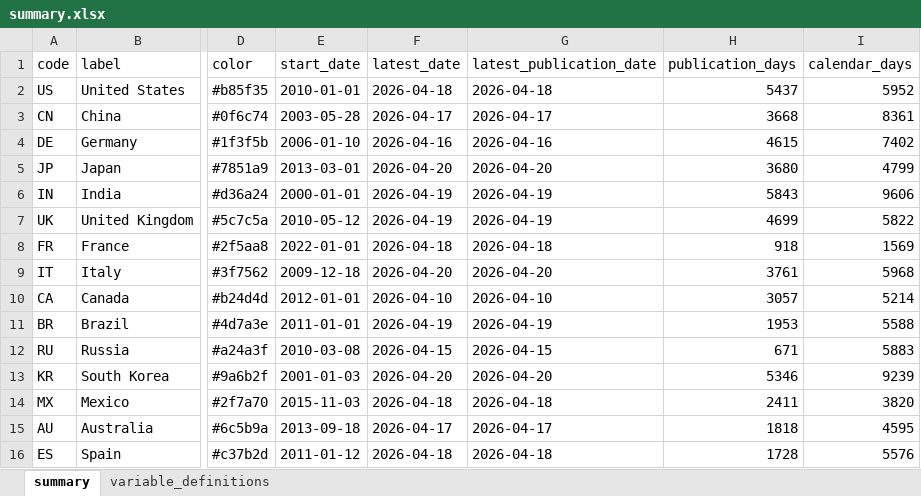
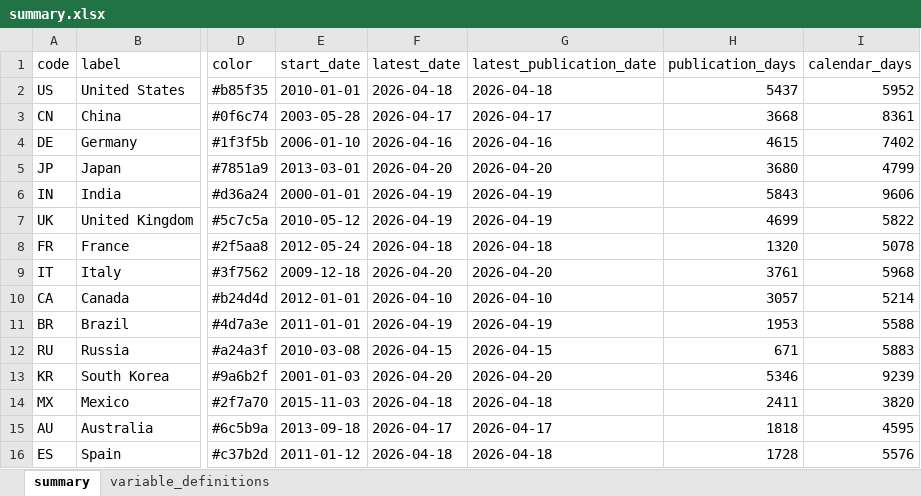
Before and after one commit to yangcy0126/dsi-index-site, an Excel workbook: data/summary.xlsx, sheet summary, drawn as a sheet; only a part is shown, gaps mark what is left out; values as stored, in another font and other column widths than the file's, no borders; the diff names each change by its address in the sheet, - before the commit and + after, or states it on an @@ line.

```diff
--- a/data/summary.xlsx (sheet summary)
+++ b/data/summary.xlsx (sheet summary)
-E8 (start_date): 2022-01-01
+E8 (start_date): 2012-05-24
-H8 (publication_days): 918
+H8 (publication_days): 1320
-I8 (calendar_days): 1569
+I8 (calendar_days): 5078
```
Also changed, not shown: data/BR.xlsx, data/CA.xlsx, 39 other files.
